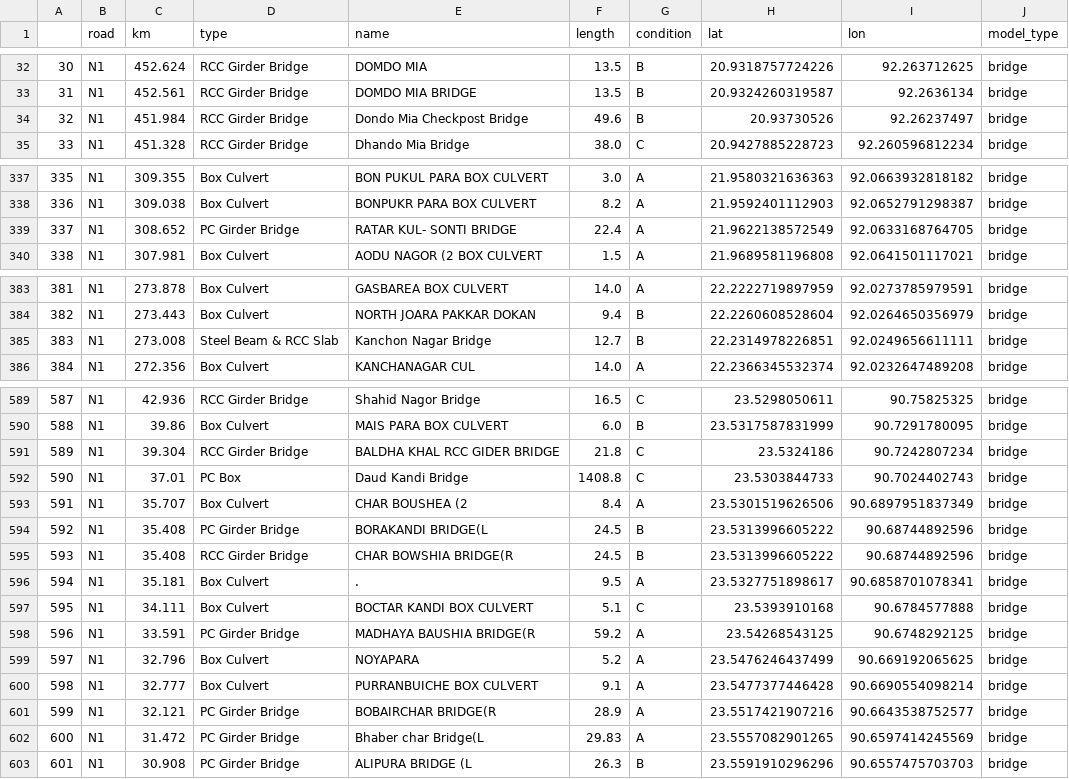
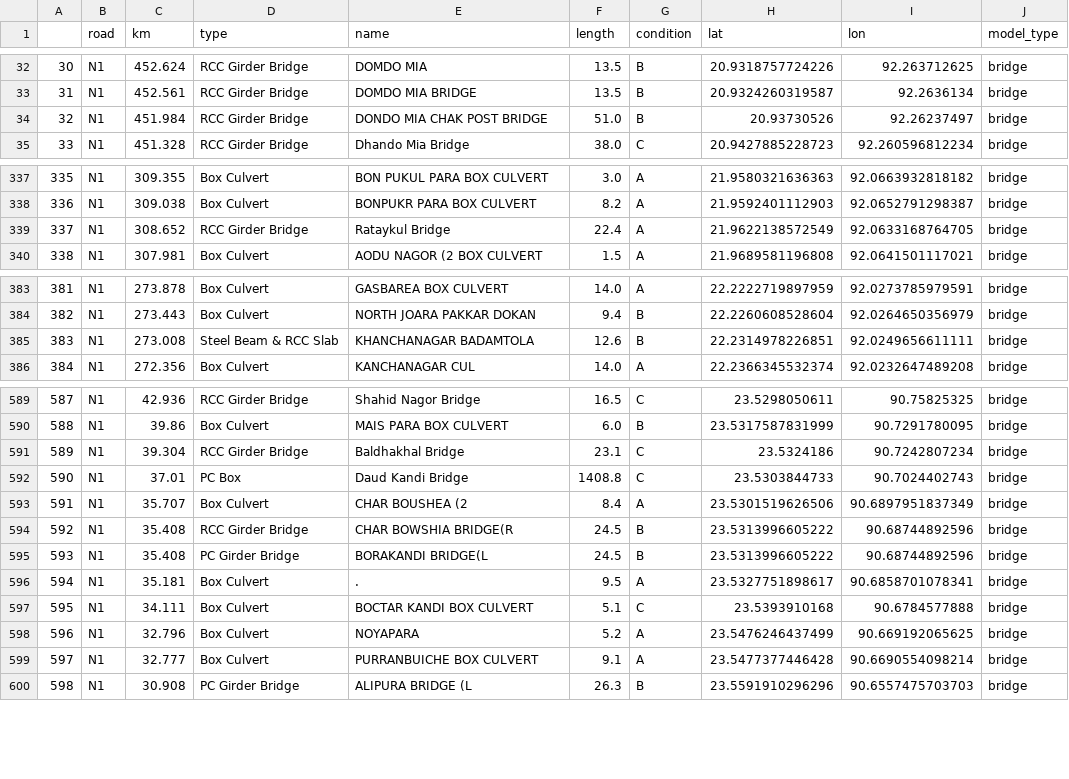
Before and after one commit to mlmoleman/EPA133a-Lab, a CSV file: EPA133a-G07-A2/data/bridges_cleaned.csv, drawn as a sheet; only a part is shown, gaps mark what is left out; removed rows and columns are numbered as before the commit, all else as after; the diff covers the shown part only; the diff names each change by its address in the sheet, - before the commit and + after, or states it on an @@ line.

```diff
--- a/EPA133a-G07-A2/data/bridges_cleaned.csv
+++ b/EPA133a-G07-A2/data/bridges_cleaned.csv
-E34 (name): Dondo Mia Checkpost Bridge
+E34 (name): DONDO MIA CHAK POST BRIDGE
-F34 (length): 49.6
+F34 (length): 51.0
-D339 (type): PC Girder Bridge
+D339 (type): RCC Girder Bridge
-E339 (name): RATAR KUL- SONTI BRIDGE
+E339 (name): Rataykul Bridge
-E385 (name): Kanchon Nagar Bridge
+E385 (name): KHANCHANAGAR BADAMTOLA
-F385 (length): 12.7
+F385 (length): 12.6
-E591 (name): BALDHA KHAL RCC GIDER BRIDGE
+E591 (name): Baldhakhal Bridge
-F591 (length): 21.8
+F591 (length): 23.1
@@ row 595 moved to row 594: 592 @@
@@ column A renumbered from row 595 down @@
-row 598: 596 | N1 | 33.591 | PC Girder Bridge | MADHAYA BAUSHIA BRIDGE(R | 59.2 | A | 23.54268543125 | 90.6748292125 | bridge
-row 601: 599 | N1 | 32.121 | PC Girder Bridge | BOBAIRCHAR BRIDGE(R | 28.9 | A | 23.5517421907216 | 90.6643538752577 | bridge
-row 602: 600 | N1 | 31.472 | PC Girder Bridge | Bhaber char Bridge(L | 29.83 | A | 23.5557082901265 | 90.6597414245569 | bridge
```
Also changed, not shown: 1 added row, 3 removed rows, 1 moved row and 19 edited cells elsewhere in this file, 1 other file.
